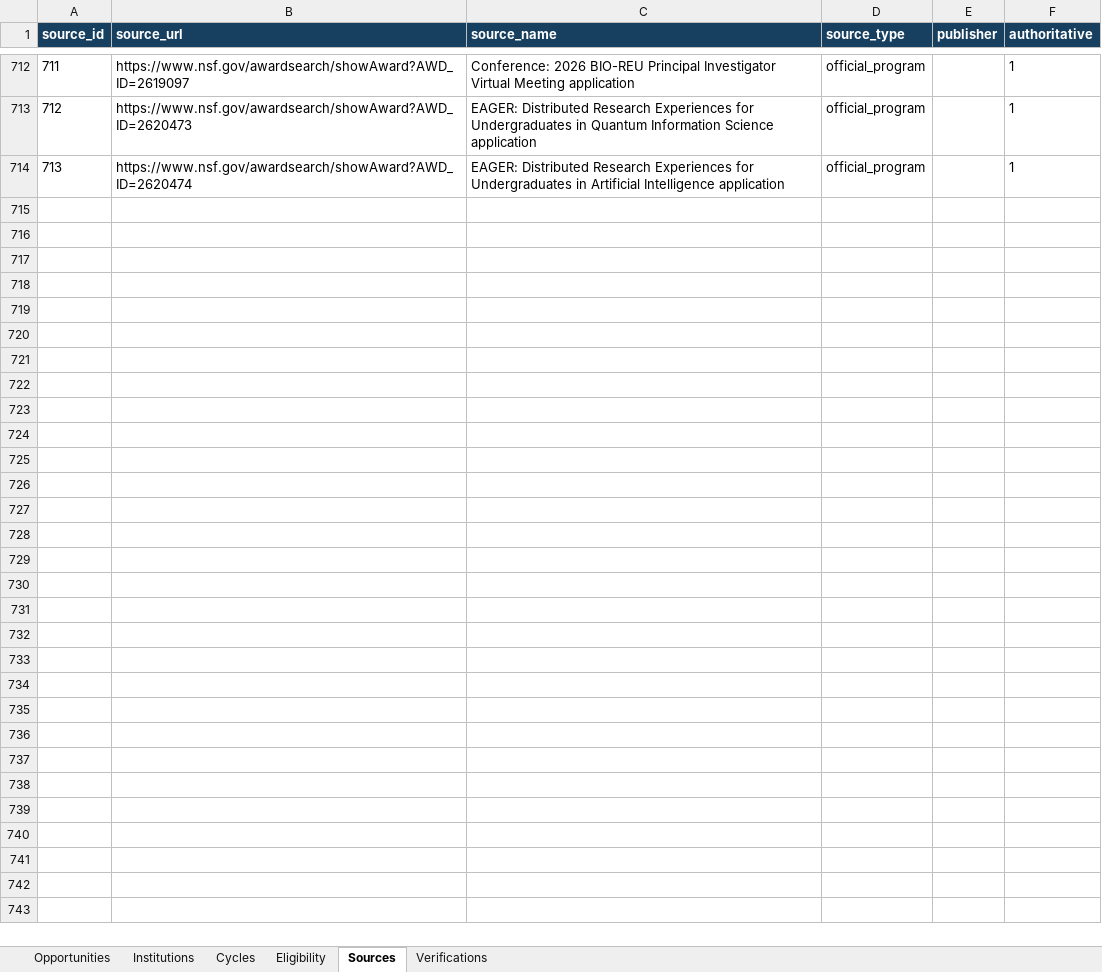
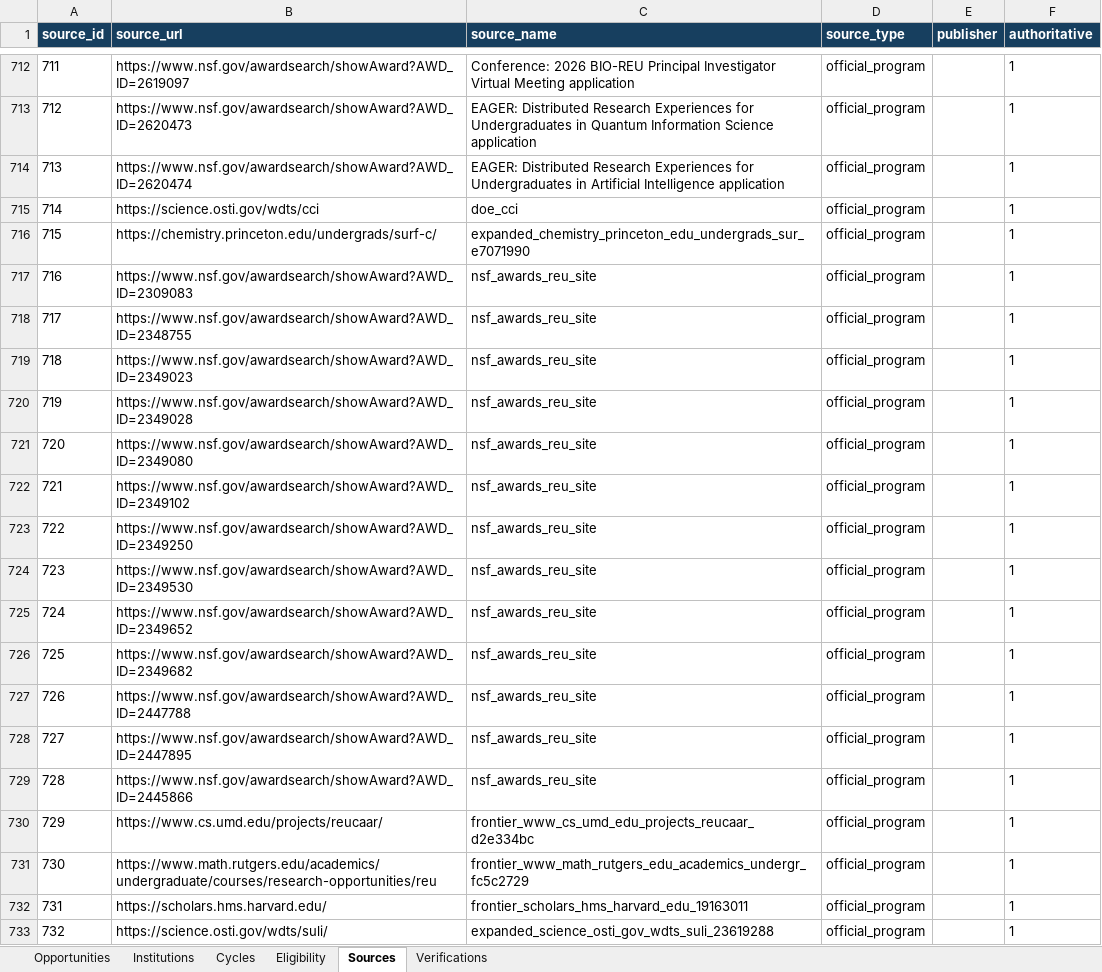
Before and after one commit to Cortical-Analysis-Lab/CorticalAnalysisLab, an Excel workbook: data/summer-research/review/summer_research_catalog_review.xlsx, sheet Sources, drawn as a sheet; only a part is shown, gaps mark what is left out; values as stored, in another font and other column widths than the file's, no borders; table styles not drawn; the diff covers the shown part only; the diff names each change by its address in the sheet, - before the commit and + after, or states it on an @@ line.

Commit message:
Add discovered summer research opportunities

```diff
--- a/data/summer-research/review/summer_research_catalog_review.xlsx (sheet Sources)
+++ b/data/summer-research/review/summer_research_catalog_review.xlsx (sheet Sources)
+row 715: 714 | https://science.osti.gov/wdts/cci | doe_cci | official_program |  | 1
+row 716: 715 | https://chemistry.princeton.edu/undergrads/surf-c/ | expanded_chemistry_princeton_edu_undergrads_sur_e7071990 | official_program |  | 1
+row 717: 716 | https://www.nsf.gov/awardsearch/showAward?AWD_ID=2309083 | nsf_awards_reu_site | official_program |  | 1
+row 718: 717 | https://www.nsf.gov/awardsearch/showAward?AWD_ID=2348755 | nsf_awards_reu_site | official_program |  | 1
+row 719: 718 | https://www.nsf.gov/awardsearch/showAward?AWD_ID=2349023 | nsf_awards_reu_site | official_program |  | 1
+row 720: 719 | https://www.nsf.gov/awardsearch/showAward?AWD_ID=2349028 | nsf_awards_reu_site | official_program |  | 1
+row 721: 720 | https://www.nsf.gov/awardsearch/showAward?AWD_ID=2349080 | nsf_awards_reu_site | official_program |  | 1
+row 722: 721 | https://www.nsf.gov/awardsearch/showAward?AWD_ID=2349102 | nsf_awards_reu_site | official_program |  | 1
+row 723: 722 | https://www.nsf.gov/awardsearch/showAward?AWD_ID=2349250 | nsf_awards_reu_site | official_program |  | 1
+row 724: 723 | https://www.nsf.gov/awardsearch/showAward?AWD_ID=2349530 | nsf_awards_reu_site | official_program |  | 1
+row 725: 724 | https://www.nsf.gov/awardsearch/showAward?AWD_ID=2349652 | nsf_awards_reu_site | official_program |  | 1
+row 726: 725 | https://www.nsf.gov/awardsearch/showAward?AWD_ID=2349682 | nsf_awards_reu_site | official_program |  | 1
+row 727: 726 | https://www.nsf.gov/awardsearch/showAward?AWD_ID=2447788 | nsf_awards_reu_site | official_program |  | 1
+row 728: 727 | https://www.nsf.gov/awardsearch/showAward?AWD_ID=2447895 | nsf_awards_reu_site | official_program |  | 1
+row 729: 728 | https://www.nsf.gov/awardsearch/showAward?AWD_ID=2445866 | nsf_awards_reu_site | official_program |  | 1
+row 730: 729 | https://www.cs.umd.edu/projects/reucaar/ | frontier_www_cs_umd_edu_projects_reucaar_d2e334bc | official_program |  | 1
+row 731: 730 | https://www.math.rutgers.edu/academics/undergraduate/courses/research-opportunities/reu | frontier_www_math_rutgers_edu_academics_undergr_fc5c2729 | official_program |  | 1
+row 732: 731 | https://scholars.hms.harvard.edu/ | frontier_scholars_hms_harvard_edu_19163011 | official_program |  | 1
+row 733: 732 | https://science.osti.gov/wdts/suli/ | expanded_science_osti_gov_wdts_suli_23619288 | official_program |  | 1
```
Also changed, not shown: 50 added rows and 5 edited cells elsewhere in this sheet, sheet Opportunities, sheet Cycles, sheet Eligibility, sheet Verifications, sheet Institutions, 25 other files.
